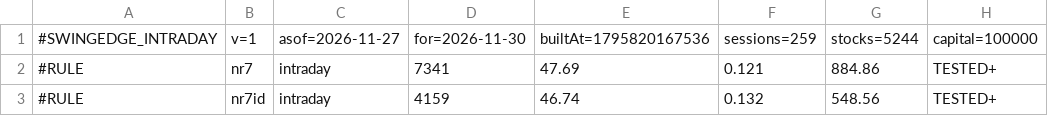
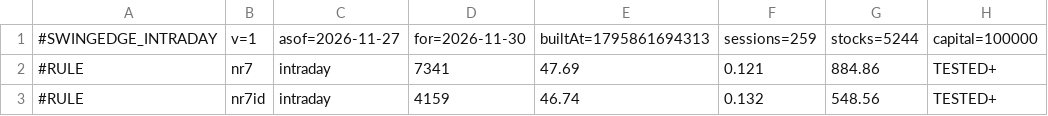
Before and after one commit to boom-ai/SwingEdge, a CSV file: data/intraday.csv, drawn as a sheet; only a part is shown; the diff names each change by its address in the sheet, - before the commit and + after, or states it on an @@ line.

```diff
--- a/data/intraday.csv
+++ b/data/intraday.csv
-E1: builtAt=1795820167536
+E1: builtAt=1795861694313
```
Also changed, not shown: data/rating.csv, 3 other files.
